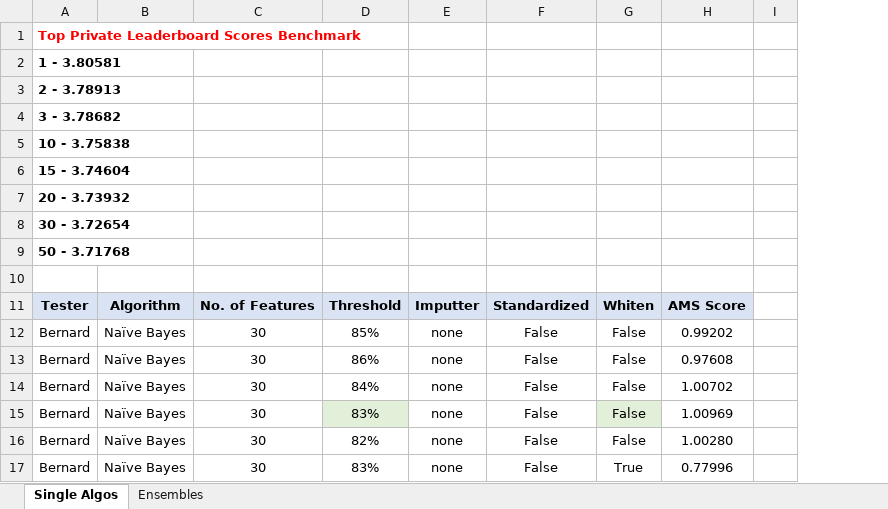
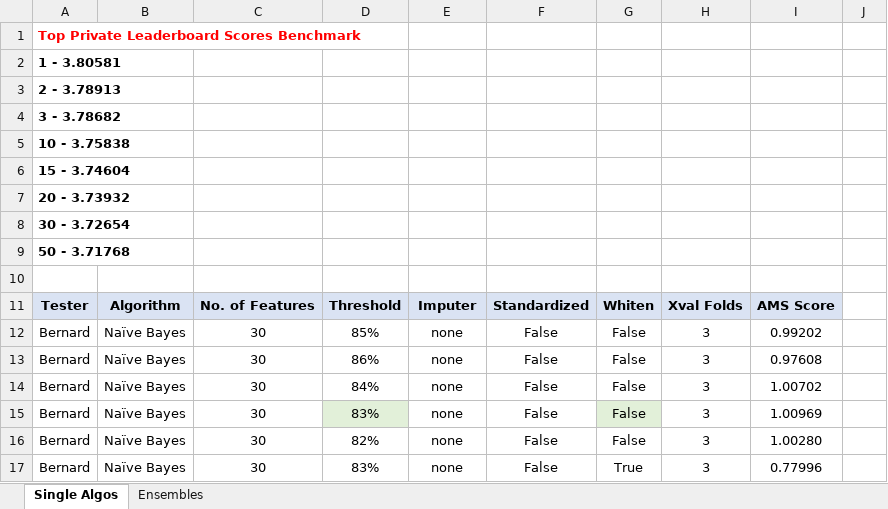
Before and after one commit to nrathnam/HiggsBoson_Kaggle, an Excel workbook: Algo-Results.xlsx, sheet Single Algos, drawn as a sheet; only a part is shown; values as stored, in another font and other column widths than the file's, no borders; the diff covers the shown part only; the diff names each change by its address in the sheet, - before the commit and + after, or states it on an @@ line.

```diff
--- a/Algo-Results.xlsx (sheet Single Algos)
+++ b/Algo-Results.xlsx (sheet Single Algos)
+column H, rows 11-17: Xval Folds | 3 | 3 | 3 | 3 | 3 | 3
-E11: Imputter
+E11: Imputer
```
Also changed, not shown: 12 added rows and cell formats elsewhere in this sheet.
